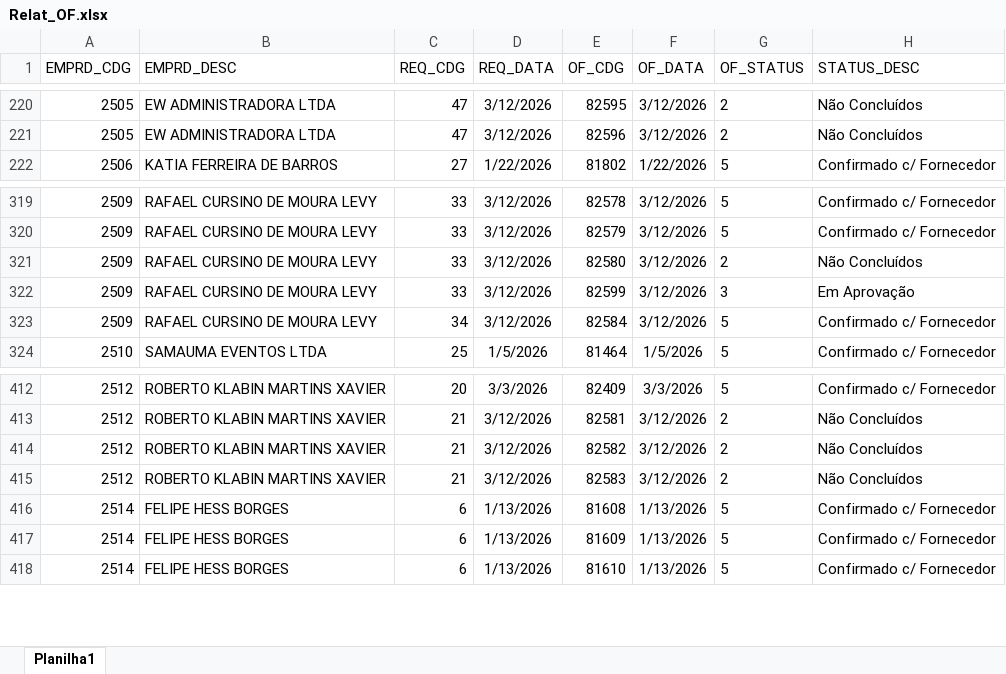
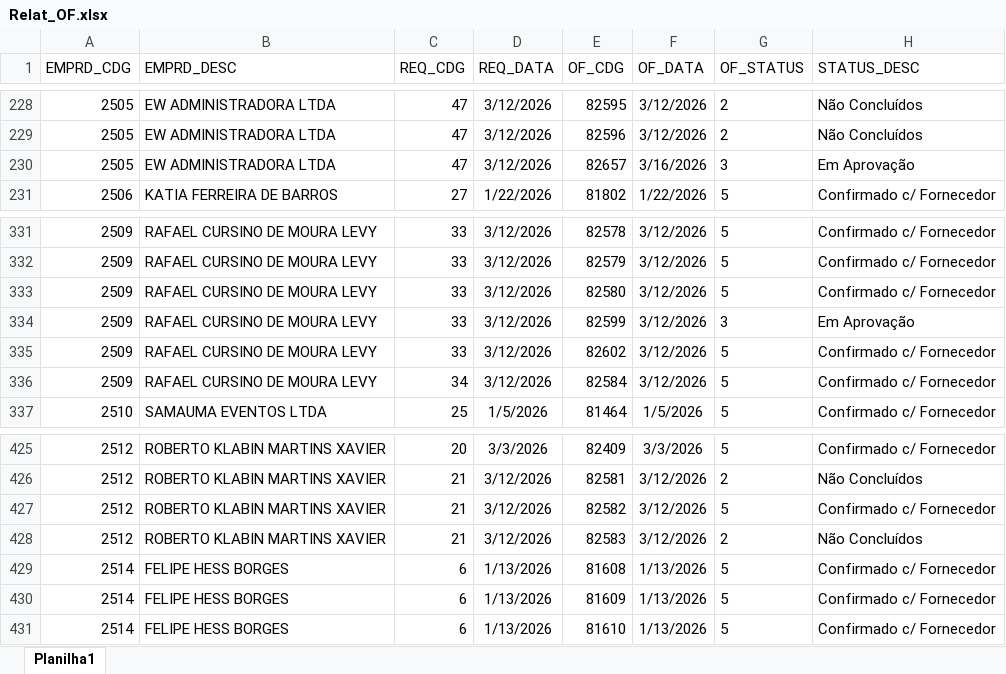
Before and after one commit to Mgiglio98/acompanhamento-requisicoes, an Excel workbook: Relat_OF.xlsx, sheet Planilha1, drawn as a sheet; only a part is shown, gaps mark what is left out; values as stored, in another font and other column widths than the file's, no borders; addresses are those after the commit; the diff covers the shown part only; the diff names each change by its address in the sheet, - before the commit and + after, or states it on an @@ line.

```diff
--- a/Relat_OF.xlsx (sheet Planilha1)
+++ b/Relat_OF.xlsx (sheet Planilha1)
+row 230: 2505 | EW ADMINISTRADORA LTDA | 47 | 3/12/2026 | 82657 | 3/16/2026 | 3 | Em Aprovação
-G333 (OF_STATUS): 2
+G333 (OF_STATUS): 5
-H333 (STATUS_DESC): Não Concluídos
+H333 (STATUS_DESC): Confirmado c/ Fornecedor
+row 335: 2509 | RAFAEL CURSINO DE MOURA LEVY | 33 | 3/12/2026 | 82602 | 3/12/2026 | 5 | Confirmado c/ Fornecedor
-G427 (OF_STATUS): 2
+G427 (OF_STATUS): 5
-H427 (STATUS_DESC): Não Concluídos
+H427 (STATUS_DESC): Confirmado c/ Fornecedor
```
Also changed, not shown: 15 added rows elsewhere in this sheet, AcompReq.xlsx.
